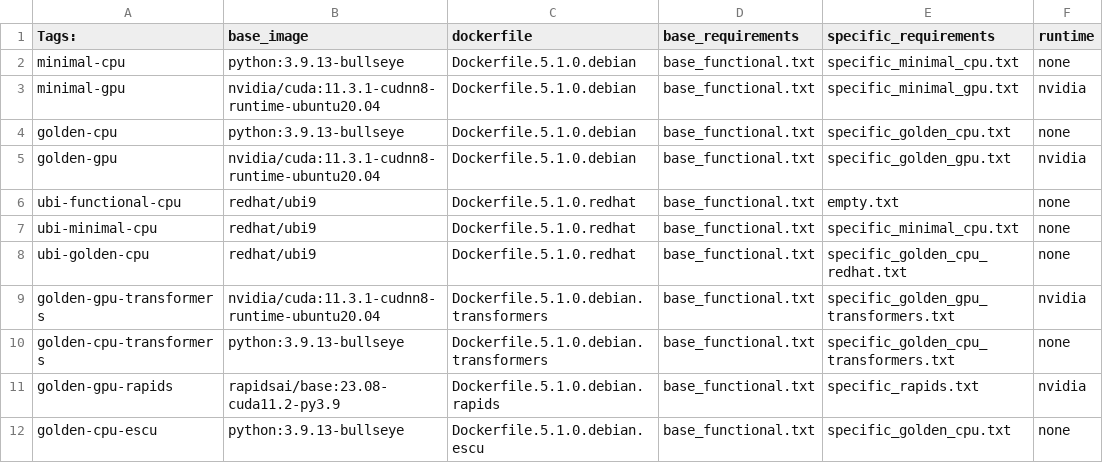
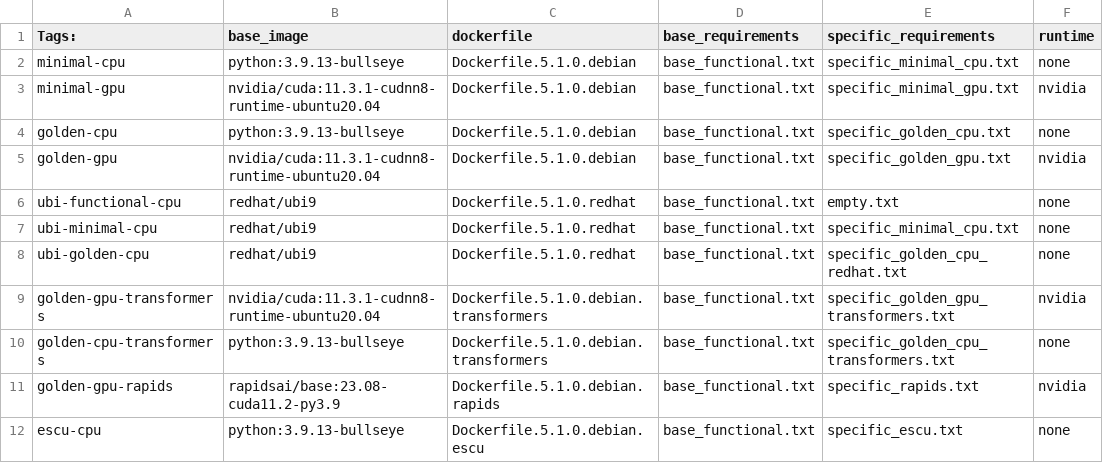
Before and after one commit to splunk/splunk-mltk-container-docker, a CSV file: tag_mapping.csv, drawn as a sheet.

Commit message:
expanded escu model files for simplicity WIP

```diff
--- a/tag_mapping.csv
+++ b/tag_mapping.csv
@@ -11,2 +11,2 @@ golden-cpu-transformers,python:3.9.13-bullseye,Dockerfile.5.1.0.debian.transform
 golden-gpu-rapids,rapidsai/base:23.08-cuda11.2-py3.9,Dockerfile.5.1.0.debian.rapids,base_functional.txt,specific_rapids.txt,nvidia
-golden-cpu-escu,python:3.9.13-bullseye,Dockerfile.5.1.0.debian.escu,base_functional.txt,specific_golden_cpu.txt,none
+escu-cpu,python:3.9.13-bullseye,Dockerfile.5.1.0.debian.escu,base_functional.txt,specific_escu.txt,none
```
Also changed, not shown: 19 other files.
